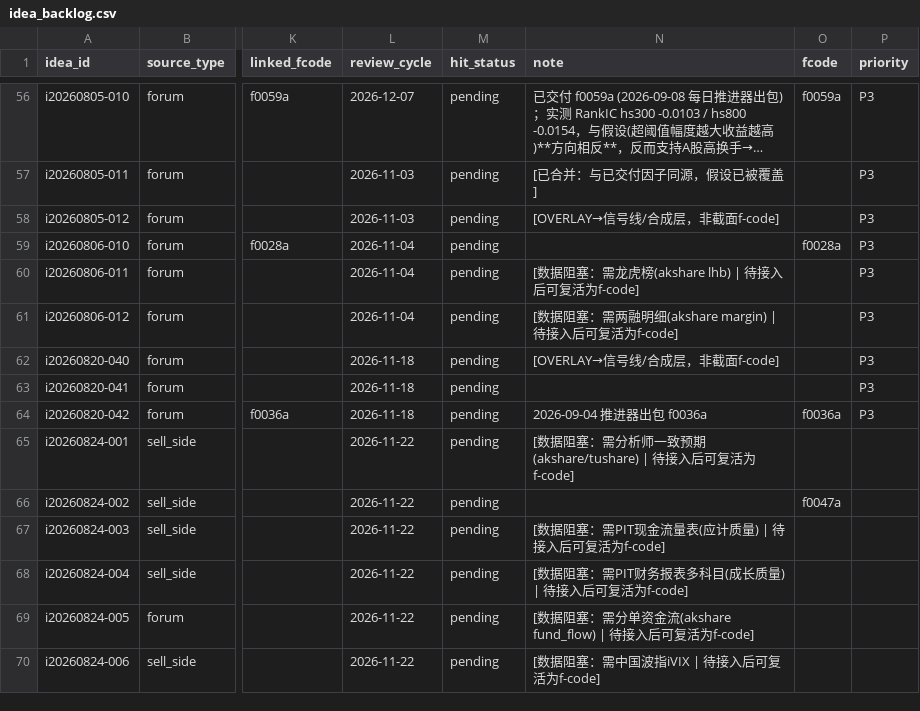
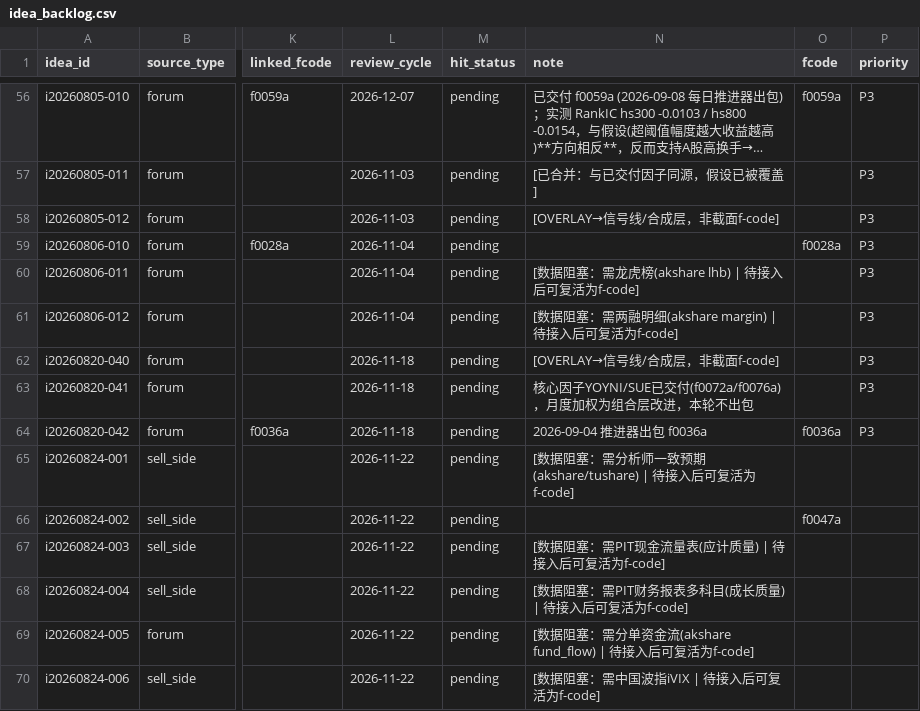
Before and after one commit to fkchaos/factor-factory, a CSV file: research/idea_backlog.csv, drawn as a sheet; only a part is shown, gaps mark what is left out; long unchanged cells end in …; the diff covers the shown part only; the diff names each change by its address in the sheet, - before the commit and + after, or states it on an @@ line.

```diff
--- a/research/idea_backlog.csv
+++ b/research/idea_backlog.csv
-N63 (note): (empty)
+N63 (note): 核心因子YOYNI/SUE已交付(f0072a/f0076a)，月度加权为组合层改进，本轮不出包
```
Also changed, not shown: 22 edited cells elsewhere in this file, deliverables/factors/_REGISTRY.csv, 30 other files.
